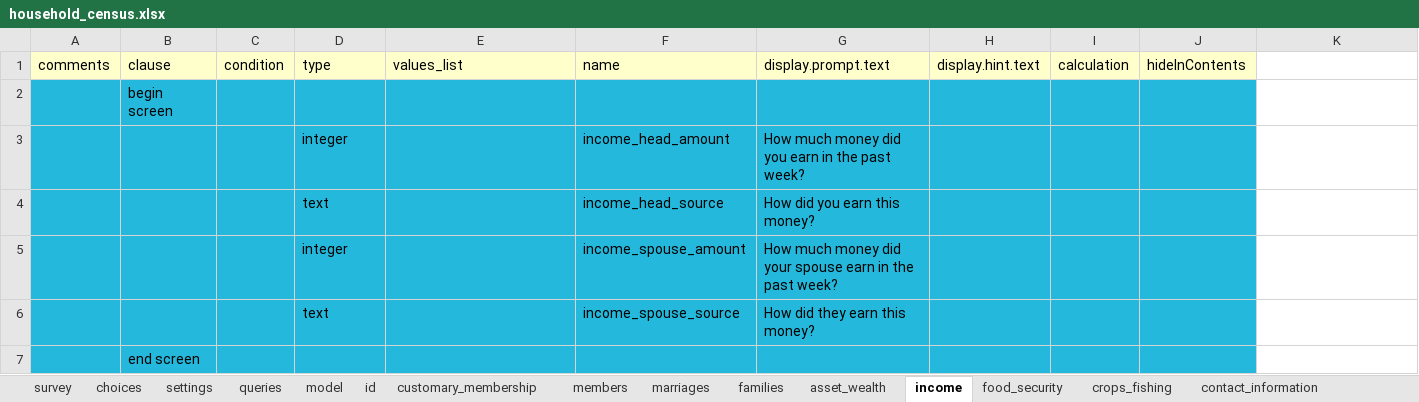
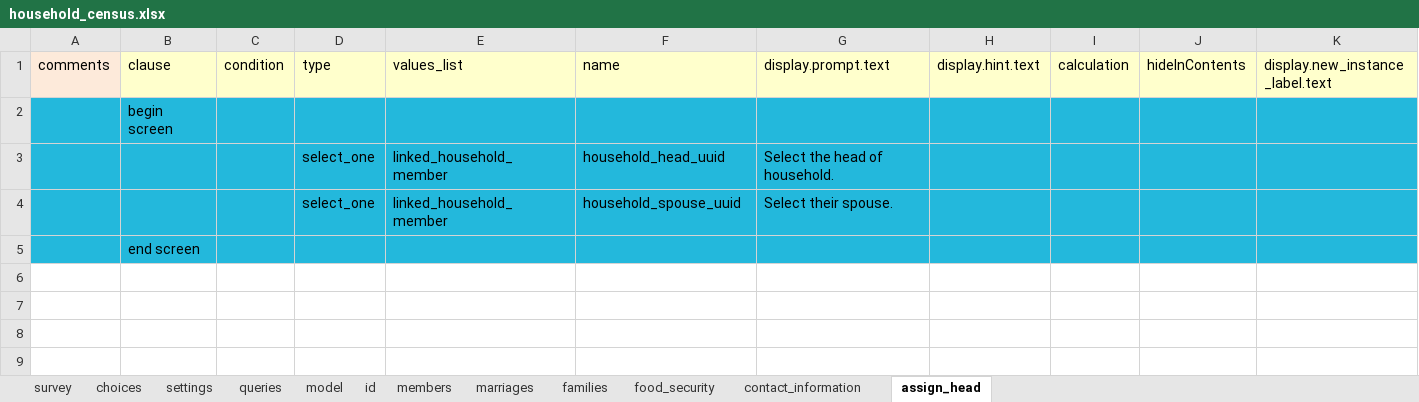
Before and after one commit to Fijian-Networks/Survey-development, an Excel workbook: ODK-X_surveys/app/config/tables/household_census/forms/household_census/household_census.xlsx, sheet assign_head, drawn as a sheet; values as stored, in another font and other column widths than the file's, no borders; removed rows and columns are numbered as before the commit, all else as after; the diff names each change by its address in the sheet, - before the commit and + after, or states it on an @@ line.

```diff
--- a/ODK-X_surveys/app/config/tables/household_census/forms/household_census/household_census.xlsx (sheet assign_head)
+++ b/ODK-X_surveys/app/config/tables/household_census/forms/household_census/household_census.xlsx (sheet assign_head)
-sheet tab: income
+sheet tab: assign_head
-sheet tab: customary_membership
-sheet tab: asset_wealth
-sheet tab: crops_fishing
@@ sheet tab order changed: survey | choices | settings | queries | model | id | members | marriages | families | food_security | contact_information | assign_head @@
-K1: (empty)
+K1: display.new_instance_label.text
-K1 fill: none
+K1 fill: #FFFFCC
-K2 fill: none
+K2 fill: #23B8DC
-row 3:  |  |  | integer |  | income_head_amount | How much money did you earn in the past week?
-row 4:  |  |  | text |  | income_head_source | How did you earn this money?
-row 5:  |  |  | integer |  | income_spouse_amount | How much money did your spouse earn in the past week?
-row 6:  |  |  | text |  | income_spouse_source | How did they earn this money?
+row 3:  |  |  | select_one | linked_household_member | household_head_uuid | Select the head of household.
+row 4:  |  |  | select_one | linked_household_member | household_spouse_uuid | Select their spouse.
-K5 fill: none
+K5 fill: #23B8DC
```
Also changed, not shown: sheet model, sheet food_security, sheet survey, sheet settings, ODK-X_surveys/app/config/assets/framework/forms/framework/framework.xlsx, ODK-X_surveys/app/config/tables/household_member/forms/household_member/household_member.xlsx, 34 other files.
